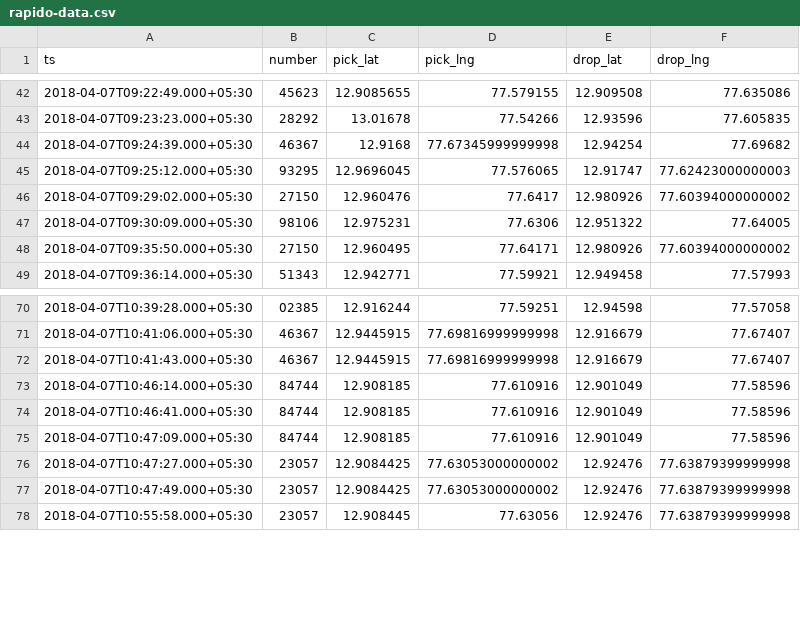
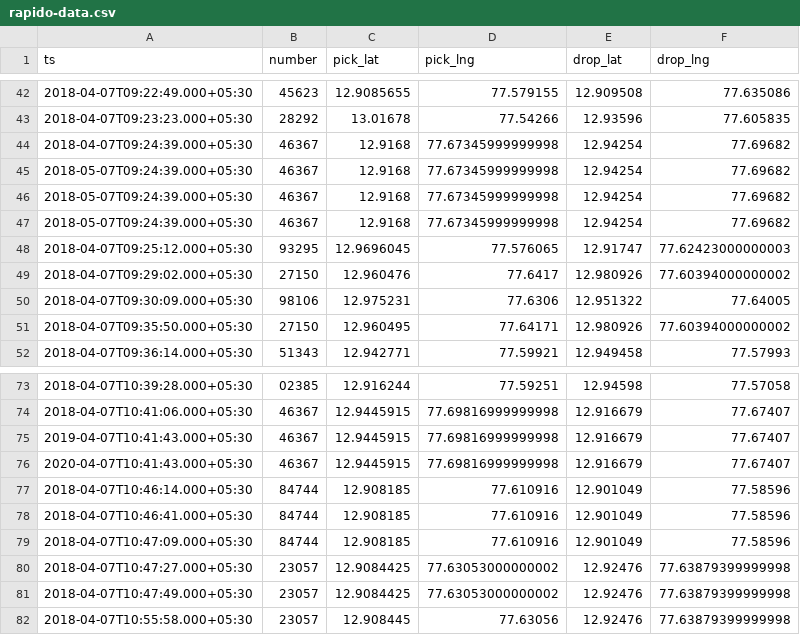
Before and after one commit to amarkum/spark-scala-sbt, a CSV file: src/main/resources/rapido/dataset/rapido-data.csv, drawn as a sheet; only a part is shown, gaps mark what is left out.

```diff
--- a/src/main/resources/rapido/dataset/rapido-data.csv
+++ b/src/main/resources/rapido/dataset/rapido-data.csv
@@ -44,2 +44,5 @@ ts,number,pick_lat,pick_lng,drop_lat,drop_lng
 2018-04-07T09:24:39.000+05:30,46367,12.9168,77.67345999999998,12.94254,77.69682
+2018-05-07T09:24:39.000+05:30,46367,12.9168,77.67345999999998,12.94254,77.69682
+2018-05-07T09:24:39.000+05:30,46367,12.9168,77.67345999999998,12.94254,77.69682
+2018-05-07T09:24:39.000+05:30,46367,12.9168,77.67345999999998,12.94254,77.69682
 2018-04-07T09:25:12.000+05:30,93295,12.9696045,77.576065,12.91747,77.62423000000003
@@ -71,3 +74,4 @@ ts,number,pick_lat,pick_lng,drop_lat,drop_lng
 2018-04-07T10:41:06.000+05:30,46367,12.9445915,77.69816999999998,12.916679,77.67407
-2018-04-07T10:41:43.000+05:30,46367,12.9445915,77.69816999999998,12.916679,77.67407
+2019-04-07T10:41:43.000+05:30,46367,12.9445915,77.69816999999998,12.916679,77.67407
+2020-04-07T10:41:43.000+05:30,46367,12.9445915,77.69816999999998,12.916679,77.67407
 2018-04-07T10:46:14.000+05:30,84744,12.908185,77.610916,12.901049,77.58596
```
Also changed, not shown: 1 other file.
